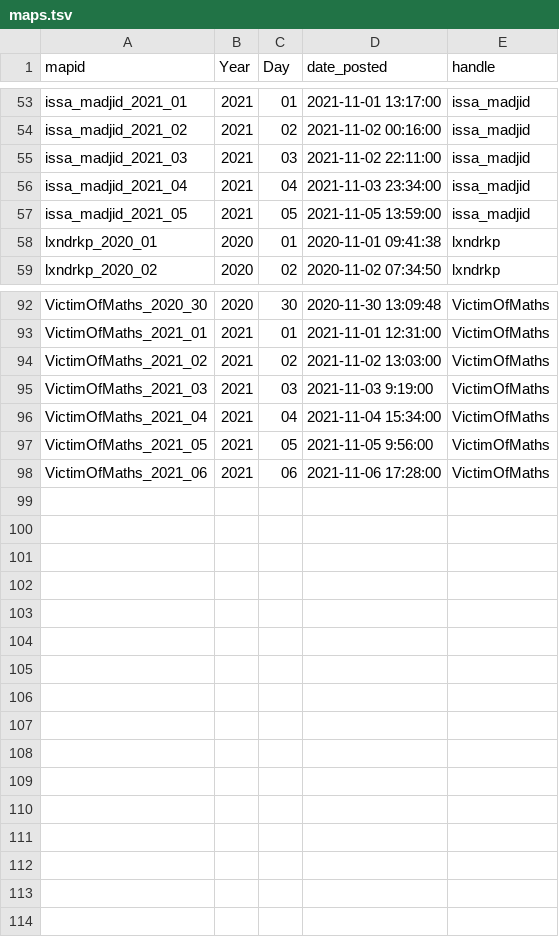
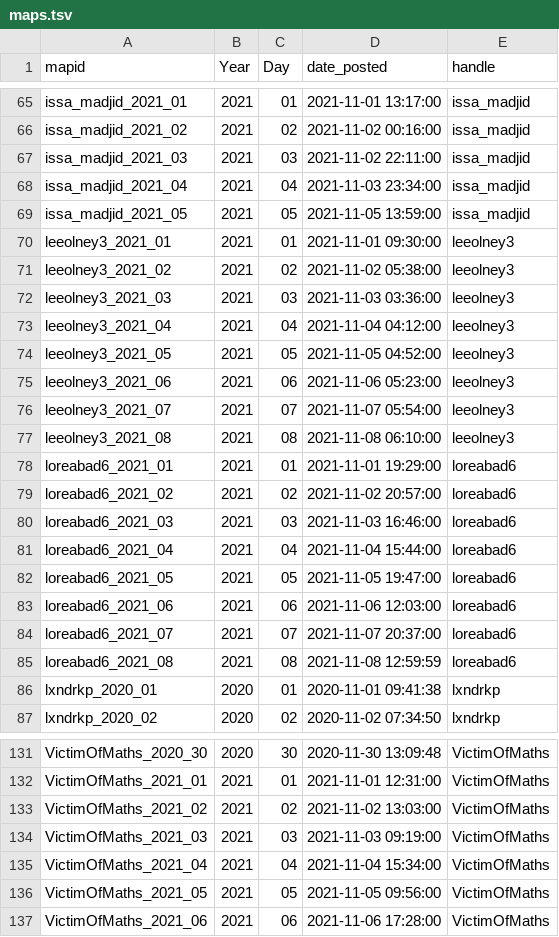
Before and after one commit to dakvid/3RDayMapChallenge, a TSV file: data/maps.tsv, drawn as a sheet; only a part is shown, gaps mark what is left out; the diff covers the shown part only.

```diff
--- a/data/maps.tsv
+++ b/data/maps.tsv
@@ -57,2 +69,18 @@ issa_madjid_2021_04	2021	04	2021-11-03 23:34:00	issa_madjid
 issa_madjid_2021_05	2021	05	2021-11-05 13:59:00	issa_madjid
+leeolney3_2021_01	2021	01	2021-11-01 09:30:00	leeolney3
+leeolney3_2021_02	2021	02	2021-11-02 05:38:00	leeolney3
+leeolney3_2021_03	2021	03	2021-11-03 03:36:00	leeolney3
+leeolney3_2021_04	2021	04	2021-11-04 04:12:00	leeolney3
+leeolney3_2021_05	2021	05	2021-11-05 04:52:00	leeolney3
+leeolney3_2021_06	2021	06	2021-11-06 05:23:00	leeolney3
+leeolney3_2021_07	2021	07	2021-11-07 05:54:00	leeolney3
+leeolney3_2021_08	2021	08	2021-11-08 06:10:00	leeolney3
+loreabad6_2021_01	2021	01	2021-11-01 19:29:00	loreabad6
+loreabad6_2021_02	2021	02	2021-11-02 20:57:00	loreabad6
+loreabad6_2021_03	2021	03	2021-11-03 16:46:00	loreabad6
+loreabad6_2021_04	2021	04	2021-11-04 15:44:00	loreabad6
+loreabad6_2021_05	2021	05	2021-11-05 19:47:00	loreabad6
+loreabad6_2021_06	2021	06	2021-11-06 12:03:00	loreabad6
+loreabad6_2021_07	2021	07	2021-11-07 20:37:00	loreabad6
+loreabad6_2021_08	2021	08	2021-11-08 12:59:59	loreabad6
 lxndrkp_2020_01	2020	01	2020-11-01 09:41:38	lxndrkp
@@ -94,5 +133,5 @@ VictimOfMaths_2021_01	2021	01	2021-11-01 12:31:00	VictimOfMaths
 VictimOfMaths_2021_02	2021	02	2021-11-02 13:03:00	VictimOfMaths
-VictimOfMaths_2021_03	2021	03	2021-11-03 9:19:00	VictimOfMaths
+VictimOfMaths_2021_03	2021	03	2021-11-03 09:19:00	VictimOfMaths
 VictimOfMaths_2021_04	2021	04	2021-11-04 15:34:00	VictimOfMaths
-VictimOfMaths_2021_05	2021	05	2021-11-05 9:56:00	VictimOfMaths
+VictimOfMaths_2021_05	2021	05	2021-11-05 09:56:00	VictimOfMaths
 VictimOfMaths_2021_06	2021	06	2021-11-06 17:28:00	VictimOfMaths
```
Also changed, not shown: 23 added rows elsewhere in this file, data/images.tsv, data/packages.tsv, 4 other files.
